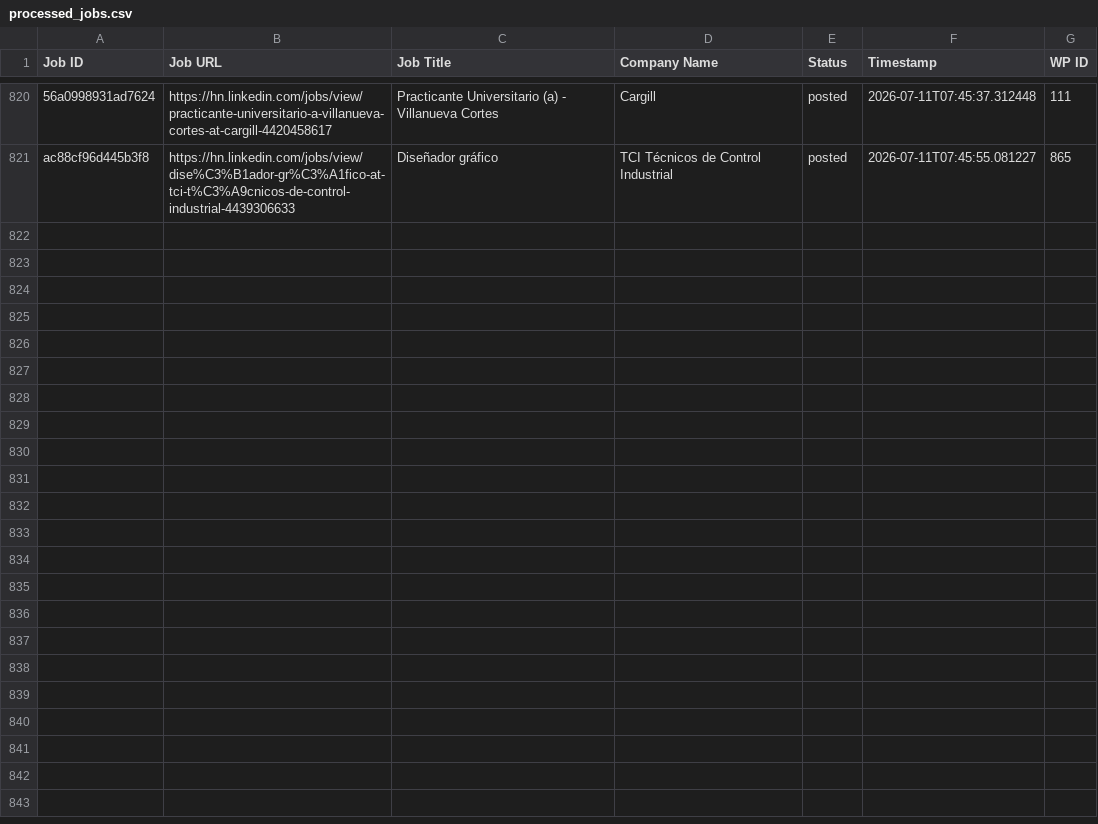
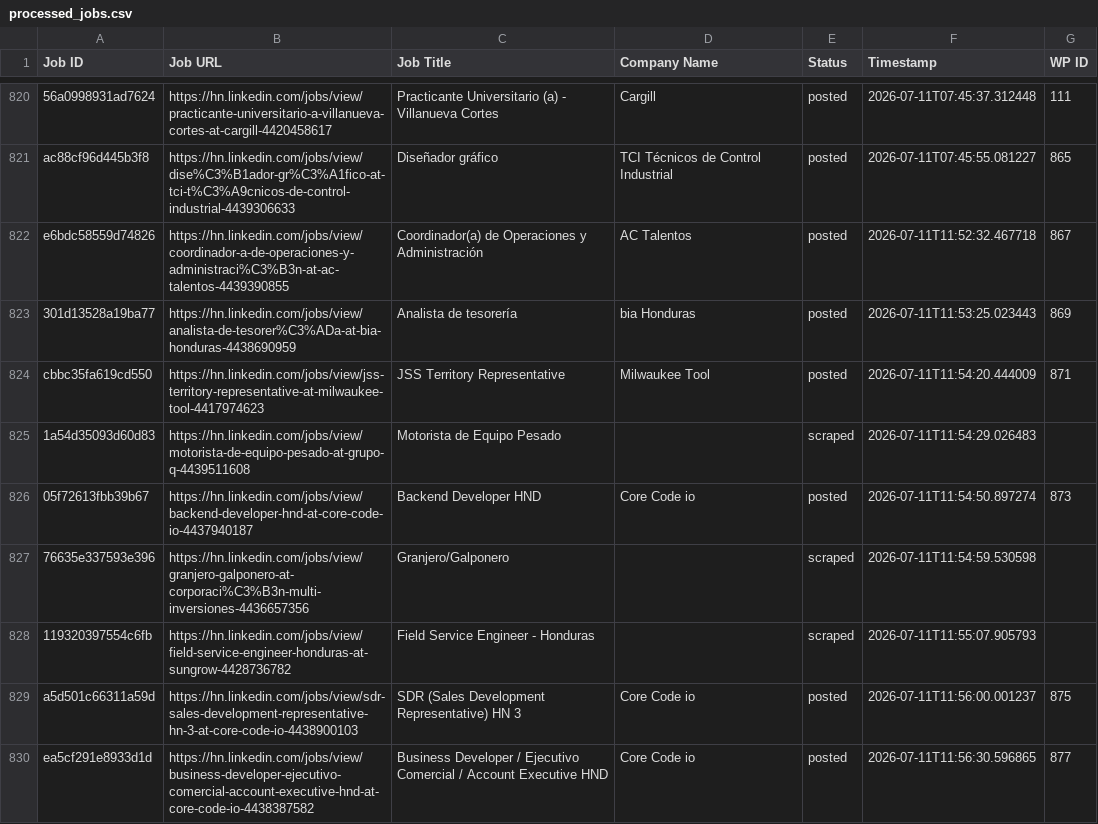
Before and after one commit to vindoky/hn, a CSV file: processed_jobs.csv, drawn as a sheet; only a part is shown, gaps mark what is left out; the diff covers the shown part only; the diff names each change by its address in the sheet, - before the commit and + after, or states it on an @@ line.

```diff
--- a/processed_jobs.csv
+++ b/processed_jobs.csv
+row 822: e6bdc58559d74826 | https://hn.linkedin.com/jobs/view/coordinador-a-de-operaciones-y-administraci%C3%B3n-at-ac-talentos-4439390855 | Coordinador(a) de Operaciones y Administración | AC Talentos | posted | 2026-07-11T11:52:32.467718 | 867
+row 823: 301d13528a19ba77 | https://hn.linkedin.com/jobs/view/analista-de-tesorer%C3%ADa-at-bia-honduras-4438690959 | Analista de tesorería | bia Honduras | posted | 2026-07-11T11:53:25.023443 | 869
+row 824: cbbc35fa619cd550 | https://hn.linkedin.com/jobs/view/jss-territory-representative-at-milwaukee-tool-4417974623 | JSS Territory Representative | Milwaukee Tool | posted | 2026-07-11T11:54:20.444009 | 871
+row 825: 1a54d35093d60d83 | https://hn.linkedin.com/jobs/view/motorista-de-equipo-pesado-at-grupo-q-4439511608 | Motorista de Equipo Pesado |  | scraped | 2026-07-11T11:54:29.026483
+row 826: 05f72613fbb39b67 | https://hn.linkedin.com/jobs/view/backend-developer-hnd-at-core-code-io-4437940187 | Backend Developer HND | Core Code io | posted | 2026-07-11T11:54:50.897274 | 873
+row 827: 76635e337593e396 | https://hn.linkedin.com/jobs/view/granjero-galponero-at-corporaci%C3%B3n-multi-inversiones-4436657356 | Granjero/Galponero |  | scraped | 2026-07-11T11:54:59.530598
+row 828: 119320397554c6fb | https://hn.linkedin.com/jobs/view/field-service-engineer-honduras-at-sungrow-4428736782 | Field Service Engineer - Honduras |  | scraped | 2026-07-11T11:55:07.905793
+row 829: a5d501c66311a59d | https://hn.linkedin.com/jobs/view/sdr-sales-development-representative-hn-3-at-core-code-io-4438900103 | SDR (Sales Development Representative) HN 3 | Core Code io | posted | 2026-07-11T11:56:00.001237 | 875
+row 830: ea5cf291e8933d1d | https://hn.linkedin.com/jobs/view/business-developer-ejecutivo-comercial-account-executive-hnd-at-core-code-io-4438387582 | Business Developer / Ejecutivo Comercial / Account Executive HND | Core Code io | posted | 2026-07-11T11:56:30.596865 | 877
```
Also changed, not shown: 9 added rows elsewhere in this file.
